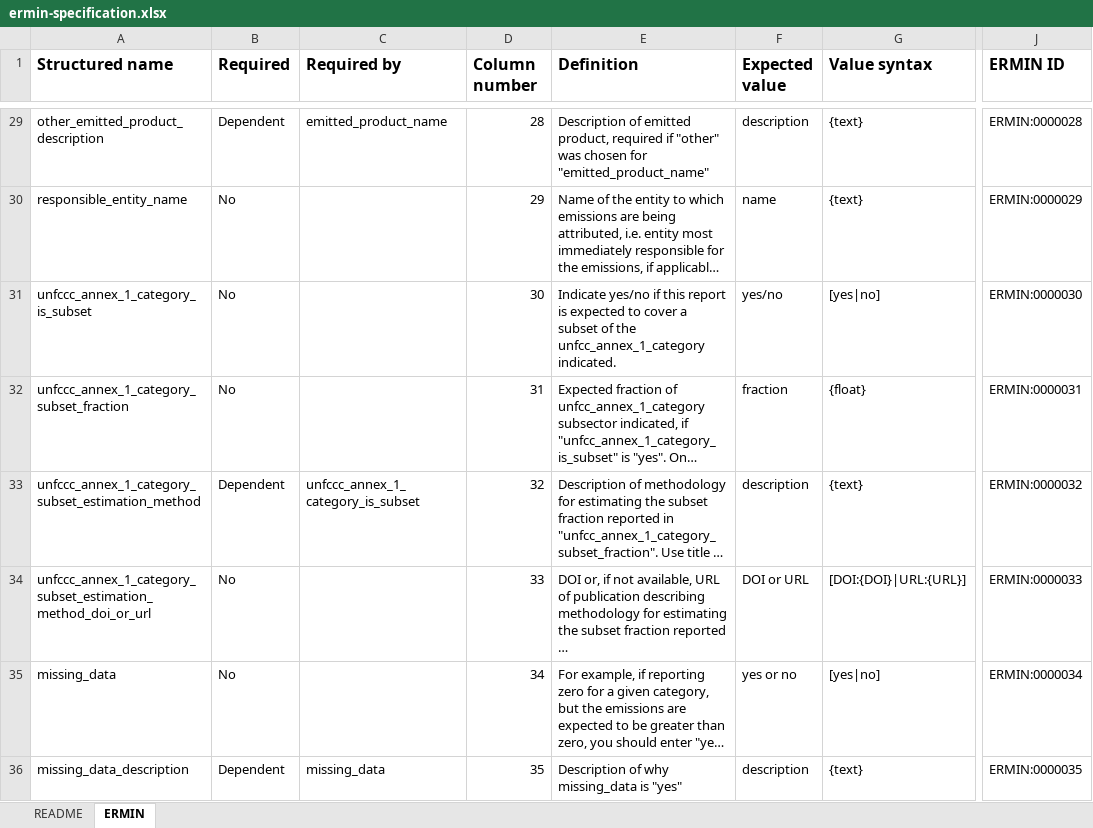
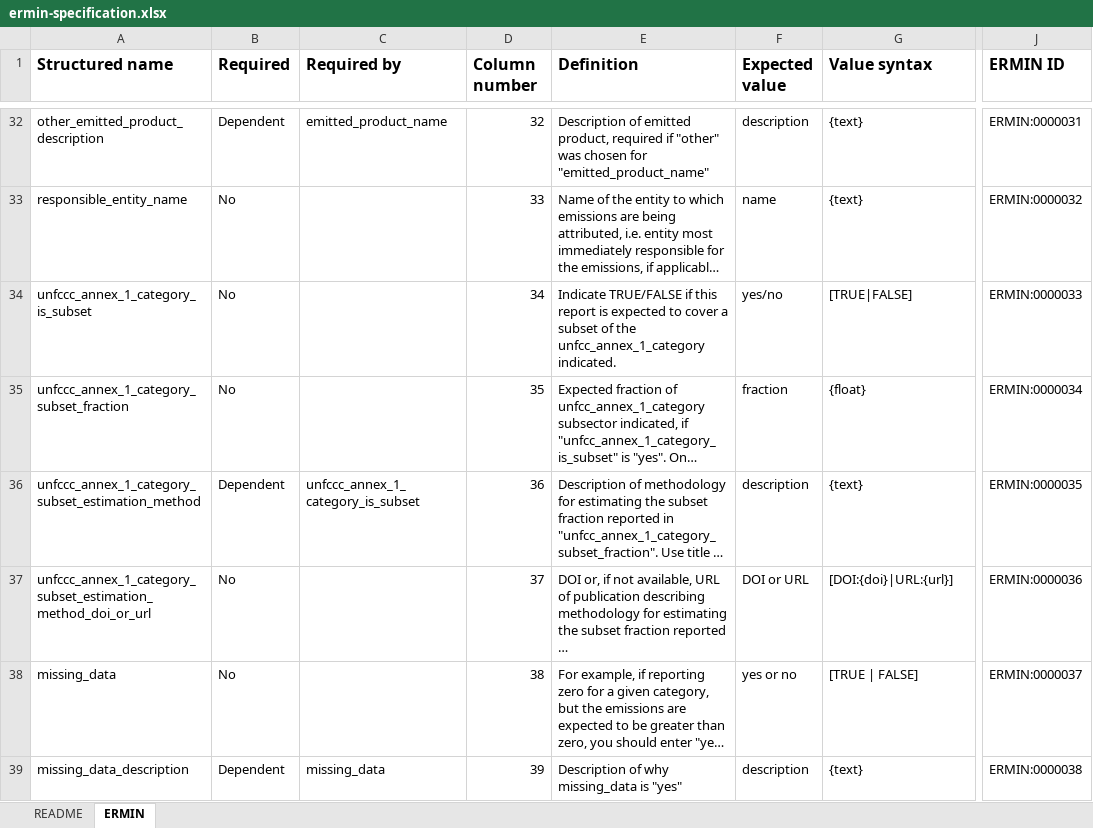
Before and after one commit to knights-lab/ermin-standards, an Excel workbook: templates/ermin-specification.xlsx, sheet ERMIN, drawn as a sheet; only a part is shown, gaps mark what is left out; long unchanged cells end in …; values as stored, in another font and other column widths than the file's, no borders; charts and pictures not drawn; addresses are those after the commit; the diff covers the shown part only; the diff names each change by its address in the sheet, - before the commit and + after, or states it on an @@ line.

```diff
--- a/templates/ermin-specification.xlsx (sheet ERMIN)
+++ b/templates/ermin-specification.xlsx (sheet ERMIN)
-D32 (Column number): 28
+D32 (Column number): 32
-J32 (ERMIN ID): ERMIN:0000028
+J32 (ERMIN ID): ERMIN:0000031
-D33 (Column number): 29
+D33 (Column number): 33
-J33 (ERMIN ID): ERMIN:0000029
+J33 (ERMIN ID): ERMIN:0000032
-D34 (Column number): 30
+D34 (Column number): 34
-E34 (Definition): Indicate yes/no if this…
+E34 (Definition): Indicate TRUE/FALSE if this…
-G34 (Value syntax): [yes|no]
+G34 (Value syntax): [TRUE|FALSE]
-J34 (ERMIN ID): ERMIN:0000030
+J34 (ERMIN ID): ERMIN:0000033
-D35 (Column number): 31
+D35 (Column number): 35
-J35 (ERMIN ID): ERMIN:0000031
+J35 (ERMIN ID): ERMIN:0000034
-D36 (Column number): 32
+D36 (Column number): 36
-J36 (ERMIN ID): ERMIN:0000032
+J36 (ERMIN ID): ERMIN:0000035
-D37 (Column number): 33
+D37 (Column number): 37
-G37 (Value syntax): [DOI:{DOI}|URL:{URL}]
+G37 (Value syntax): [DOI:{doi}|URL:{url}]
-J37 (ERMIN ID): ERMIN:0000033
+J37 (ERMIN ID): ERMIN:0000036
-D38 (Column number): 34
+D38 (Column number): 38
-G38 (Value syntax): [yes|no]
+G38 (Value syntax): [TRUE | FALSE]
-J38 (ERMIN ID): ERMIN:0000034
+J38 (ERMIN ID): ERMIN:0000037
-D39 (Column number): 35
+D39 (Column number): 39
-J39 (ERMIN ID): ERMIN:0000035
+J39 (ERMIN ID): ERMIN:0000038
```
Also changed, not shown: 4 added rows, 1 removed row and 58 edited cells elsewhere in this sheet, sheet README, charts or pictures.
